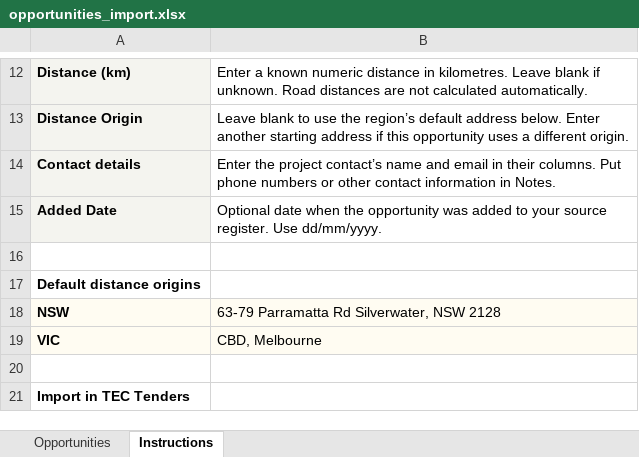
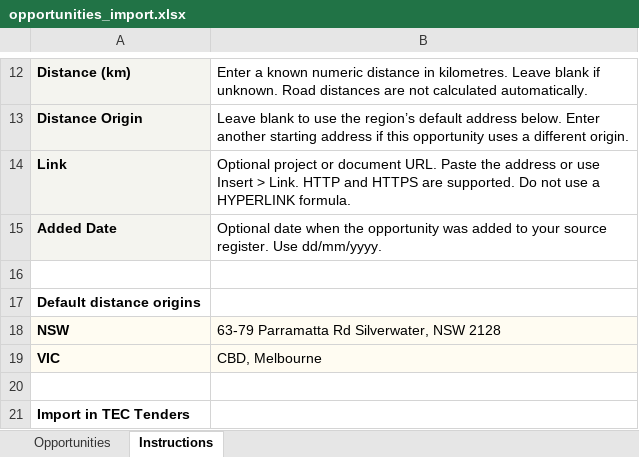
Before and after one commit to SazidAhmedTonmoy/TEC_COST_ESTIMATOR, an Excel workbook: templates/opportunities_import.xlsx, sheet Instructions, drawn as a sheet; only a part is shown, gaps mark what is left out; values as stored, in another font and other column widths than the file's, no borders; removed rows and columns are numbered as before the commit, all else as after; the diff names each change by its address in the sheet, - before the commit and + after, or states it on an @@ line.

```diff
--- a/templates/opportunities_import.xlsx (sheet Instructions)
+++ b/templates/opportunities_import.xlsx (sheet Instructions)
-row 14: Contact details | Enter the project contact’s name and email in their columns. Put phone numbers or other contact information in Notes.
+row 14: Link | Optional project or document URL. Paste the address or use Insert > Link. HTTP and HTTPS are supported. Do not use a HYPERLINK formula.
```
Also changed, not shown: sheet Opportunities, 25 other files.
